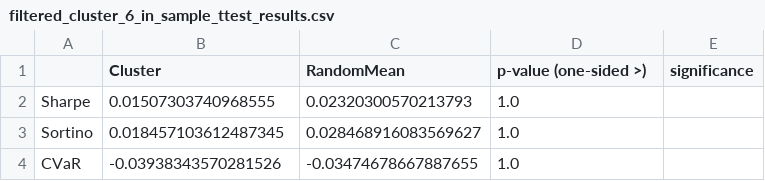
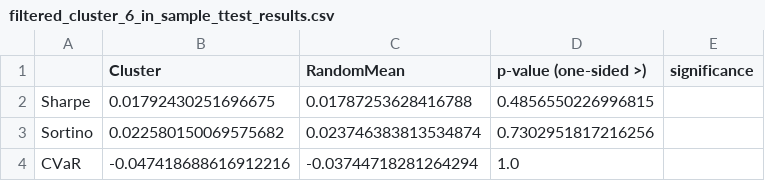
Before and after one commit to taekyounglee1224/SWCAP-Clustering-Valuation-Portfolio, a CSV file: results/filtered_cluster_6_in_sample_ttest_results.csv, drawn as a sheet.

```diff
--- a/results/filtered_cluster_6_in_sample_ttest_results.csv
+++ b/results/filtered_cluster_6_in_sample_ttest_results.csv
@@ -1,4 +1,4 @@
 ,Cluster,RandomMean,p-value (one-sided >),significance
-Sharpe,0.01507303740968555,0.02320300570213793,1.0,
-Sortino,0.018457103612487345,0.028468916083569627,1.0,
-CVaR,-0.03938343570281526,-0.03474678667887655,1.0,
+Sharpe,0.01792430251696675,0.01787253628416788,0.4856550226996815,
+Sortino,0.022580150069575682,0.023746383813534874,0.7302951817216256,
+CVaR,-0.047418688616912216,-0.03744718281264294,1.0,
```
Also changed, not shown: results/filtered_cluster_0_in_sample_ttest_results.csv, results/filtered_cluster_0_out_sample_ttest_results.csv, 21 other files.
